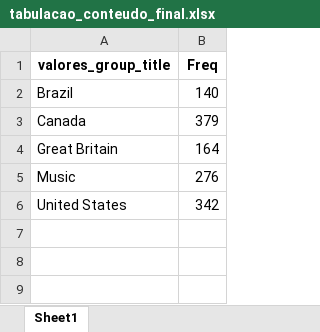
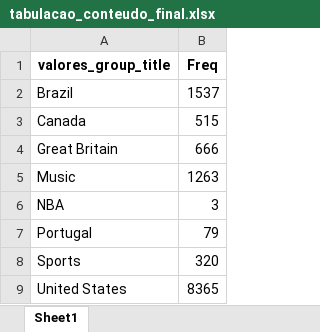
Before and after one commit to tenorioabs/thestreamremainsthesame, an Excel workbook: tabulacao_conteudo_final.xlsx, sheet Sheet1, drawn as a sheet; values as stored, in another font and other column widths than the file's, no borders; addresses are those after the commit; the diff names each change by its address in the sheet, - before the commit and + after, or states it on an @@ line.

```diff
--- a/tabulacao_conteudo_final.xlsx (sheet Sheet1)
+++ b/tabulacao_conteudo_final.xlsx (sheet Sheet1)
-B2 (Freq): 140
+B2 (Freq): 1537
-B3 (Freq): 379
+B3 (Freq): 515
-B4 (Freq): 164
+B4 (Freq): 666
-B5 (Freq): 276
+B5 (Freq): 1263
+row 6: NBA | 3
+row 7: Portugal | 79
+row 8: Sports | 320
-B9 (Freq): 342
+B9 (Freq): 8365
```
Also changed, not shown: 1 other file.
